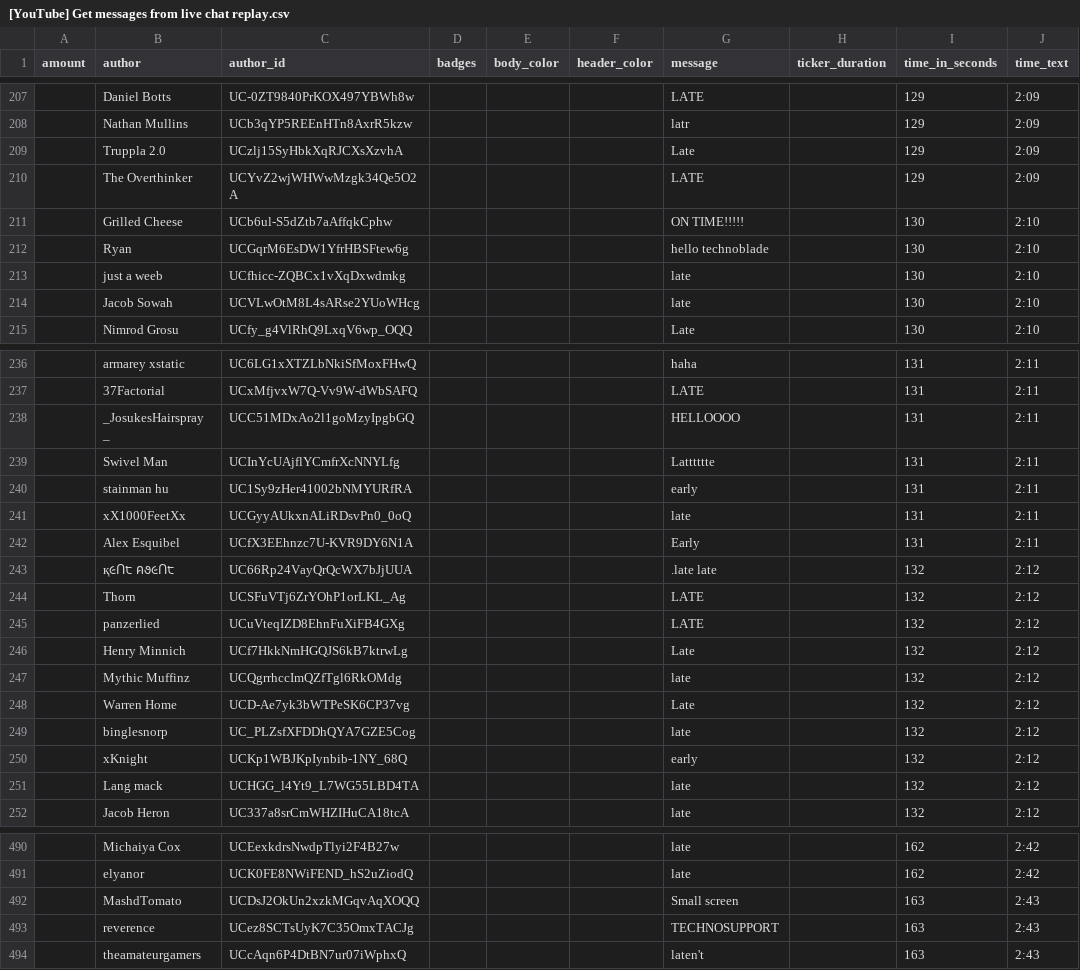
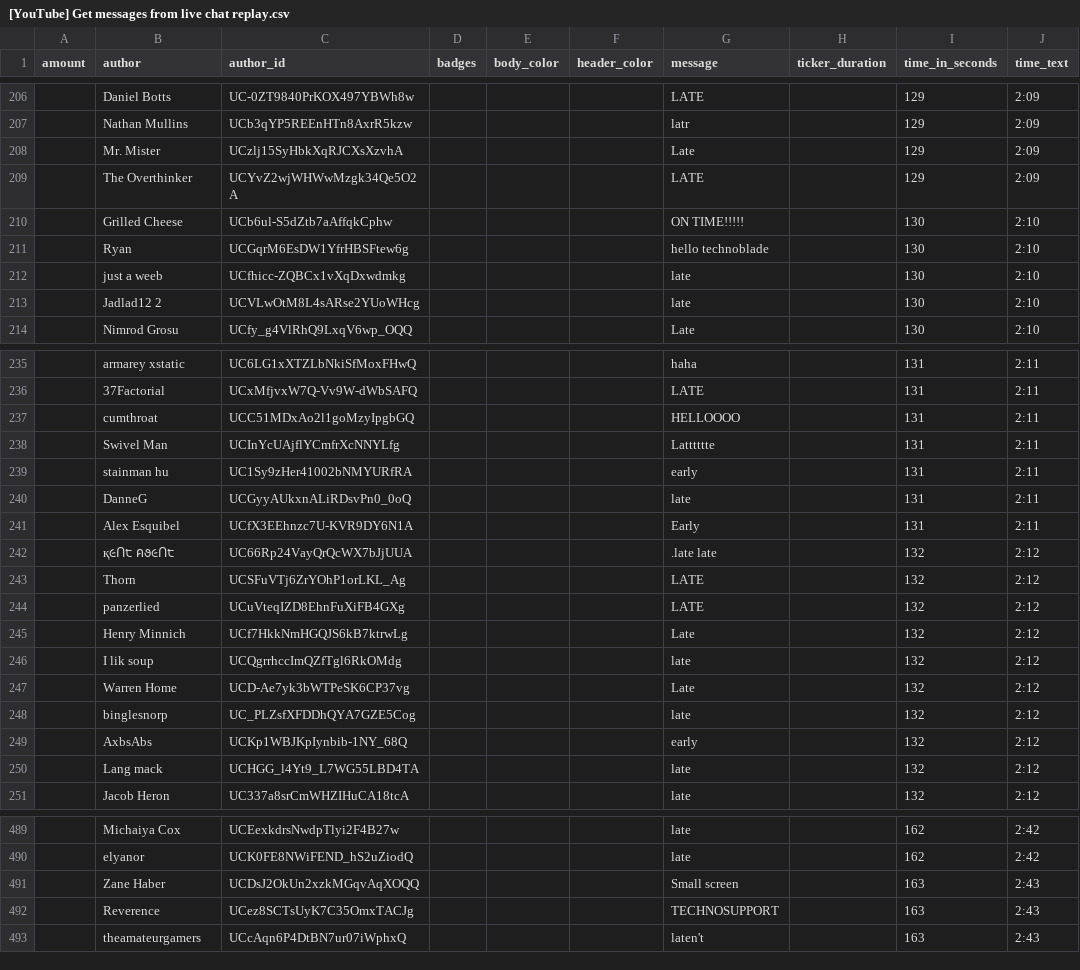
Before and after one commit to xenova/chat-downloader, a CSV file: examples/[YouTube] Get messages from live chat replay.csv, drawn as a sheet; only a part is shown, gaps mark what is left out; addresses are those after the commit; the diff covers the shown part only; the diff names each change by its address in the sheet, - before the commit and + after, or states it on an @@ line.

```diff
--- a/examples/[YouTube] Get messages from live chat replay.csv
+++ b/examples/[YouTube] Get messages from live chat replay.csv
-B208 (author): Truppla 2.0
+B208 (author): Mr. Mister
-B213 (author): Jacob Sowah
+B213 (author): Jadlad12 2
-B237 (author): _JosukesHairspray _
+B237 (author): cumthroat
-B240 (author): xX1000FeetXx
+B240 (author): DanneG
-B246 (author): Mythic Muffinz
+B246 (author): I lik soup
-B249 (author): xKnight
+B249 (author): AxbsAbs
-B491 (author): MashdTomato
+B491 (author): Zane Haber
-B492 (author): reverence
+B492 (author): Reverence
```
Also changed, not shown: 1 removed row and 38 edited cells elsewhere in this file, examples/[YouTube] Get all types of messages from top chat replay.csv, examples/[YouTube] Get live chat replay with start and end time.csv, 17 other files.
